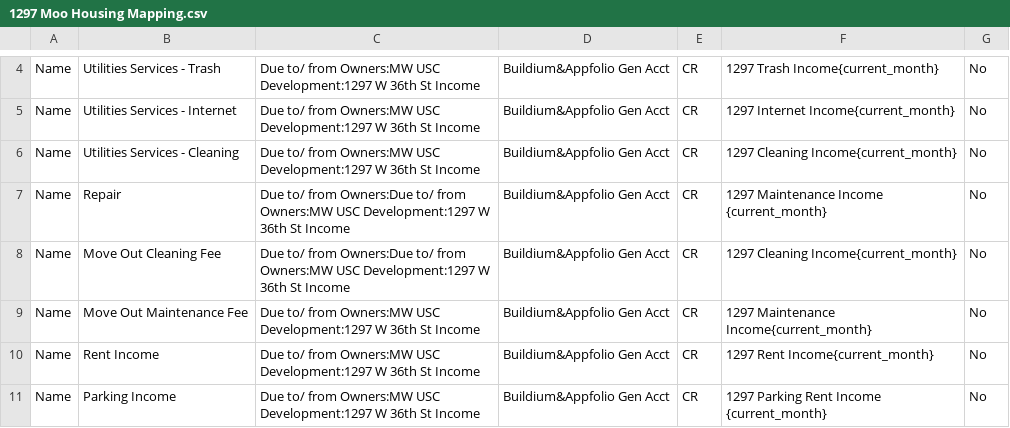
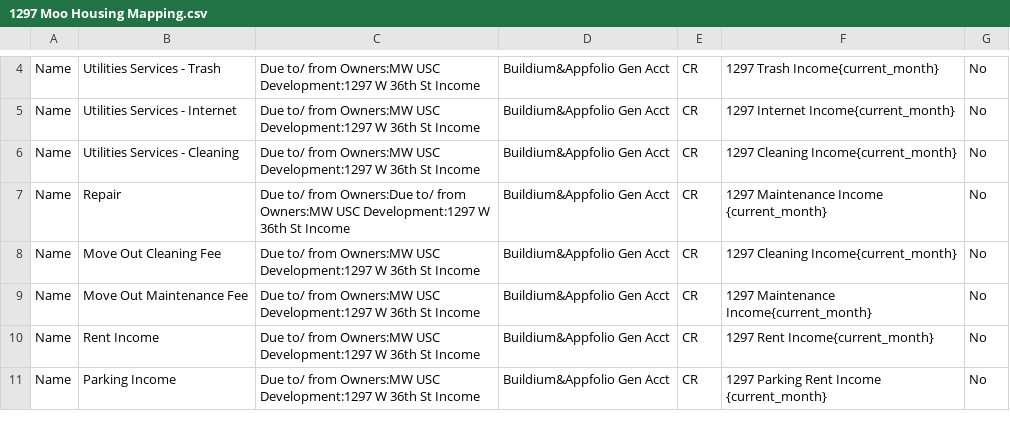
Before and after one commit to Nancy398/QB, a CSV file: 1297 Moo Housing Mapping.csv, drawn as a sheet; only a part is shown, gaps mark what is left out.

Commit message:
Fix Move Out Cleaning Fee entry in CSV

```diff
--- a/1297 Moo Housing Mapping.csv
+++ b/1297 Moo Housing Mapping.csv
@@ -7,3 +7,3 @@ Name,Utilities Services - Cleaning,Due to/ from Owners:MW USC Development:1297 W
 Name,Repair,Due to/ from Owners:Due to/ from Owners:MW USC Development:1297 W 36th St Income,Buildium&Appfolio Gen Acct,CR,1297 Maintenance Income {current_month},No
-Name,Move Out Cleaning Fee,Due to/ from Owners:Due to/ from Owners:MW USC Development:1297 W 36th St Income,Buildium&Appfolio Gen Acct,CR,1297 Cleaning Income{current_month},No
+Name,Move Out Cleaning Fee,Due to/ from Owners:MW USC Development:1297 W 36th St Income,Buildium&Appfolio Gen Acct,CR,1297 Cleaning Income{current_month},No
 Name,Move Out Maintenance Fee,Due to/ from Owners:MW USC Development:1297 W 36th St Income,Buildium&Appfolio Gen Acct,CR,1297 Maintenance Income{current_month},No
```
